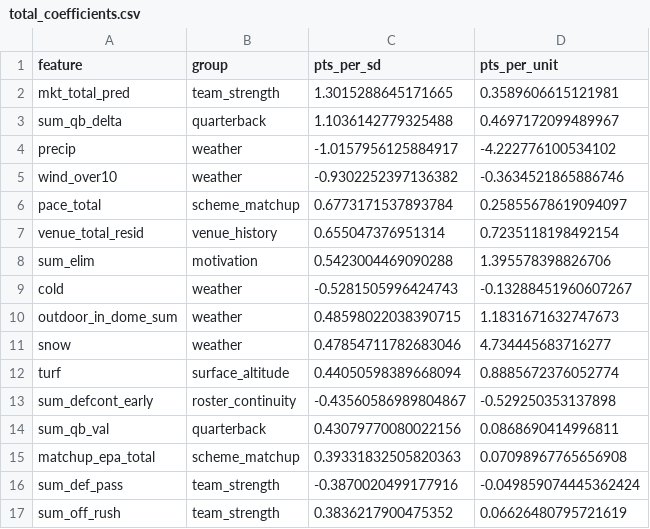
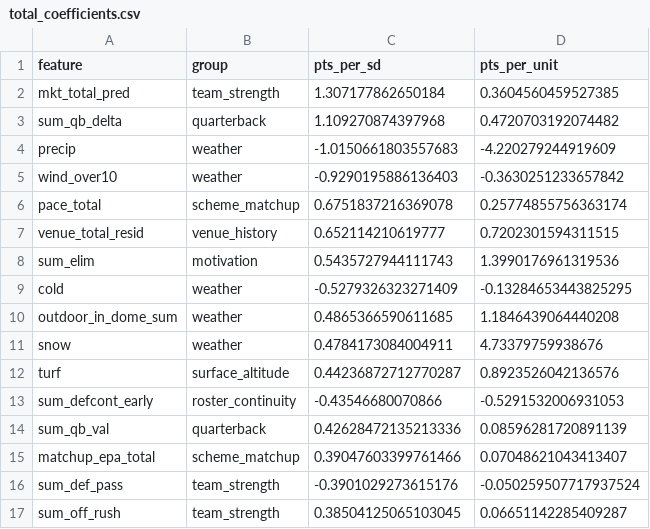
Before and after one commit to jferaz23/nfl-line-model, a CSV file: artifacts/total_coefficients.csv, drawn as a sheet; only a part is shown; the diff covers the shown part only.

```diff
--- a/artifacts/total_coefficients.csv
+++ b/artifacts/total_coefficients.csv
@@ -1,17 +1,17 @@
 feature,group,pts_per_sd,pts_per_unit
-mkt_total_pred,team_strength,1.3015288645171665,0.3589606615121981
-sum_qb_delta,quarterback,1.1036142779325488,0.4697172099489967
-precip,weather,-1.0157956125884917,-4.222776100534102
-wind_over10,weather,-0.9302252397136382,-0.3634521865886746
-pace_total,scheme_matchup,0.6773171537893784,0.25855678619094097
-venue_total_resid,venue_history,0.655047376951314,0.7235118198492154
-sum_elim,motivation,0.5423004469090288,1.395578398826706
-cold,weather,-0.5281505996424743,-0.13288451960607267
-outdoor_in_dome_sum,weather,0.48598022038390715,1.1831671632747673
-snow,weather,0.47854711782683046,4.734445683716277
-turf,surface_altitude,0.44050598389668094,0.8885672376052774
-sum_defcont_early,roster_continuity,-0.43560586989804867,-0.529250353137898
-sum_qb_val,quarterback,0.43079770080022156,0.0868690414996811
-matchup_epa_total,scheme_matchup,0.39331832505820363,0.07098967765656908
-sum_def_pass,team_strength,-0.3870020499177916,-0.049859074445362424
-sum_off_rush,team_strength,0.3836217900475352,0.06626480795721619
+mkt_total_pred,team_strength,1.307177862650184,0.3604560459527385
+sum_qb_delta,quarterback,1.109270874397968,0.4720703192074482
+precip,weather,-1.0150661803557683,-4.220279244919609
+wind_over10,weather,-0.9290195886136403,-0.3630251233657842
+pace_total,scheme_matchup,0.6751837216369078,0.25774855756363174
+venue_total_resid,venue_history,0.652114210619777,0.7202301594311515
+sum_elim,motivation,0.5435727944111743,1.3990176961319536
+cold,weather,-0.5279326323271409,-0.13284653443825295
+outdoor_in_dome_sum,weather,0.4865366590611685,1.1846439064440208
+snow,weather,0.4784173084004911,4.73379759938676
+turf,surface_altitude,0.44236872712770287,0.8923526042136576
+sum_defcont_early,roster_continuity,-0.43546680070866,-0.5291532006931053
+sum_qb_val,quarterback,0.42628472135213336,0.08596281720891139
+matchup_epa_total,scheme_matchup,0.39047603399761466,0.07048621043413407
+sum_def_pass,team_strength,-0.3901029273615176,-0.050259507717937524
+sum_off_rush,team_strength,0.38504125065103045,0.06651142285409287
```
Also changed, not shown: 2 added rows, 2 removed rows and 56 edited cells elsewhere in this file, artifacts/kalshi/kalshi_nfl.csv, artifacts/lines/espn_lines.csv, 8 other files.
